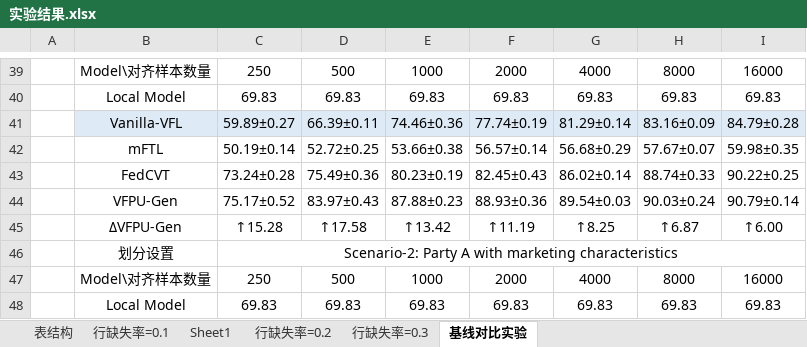
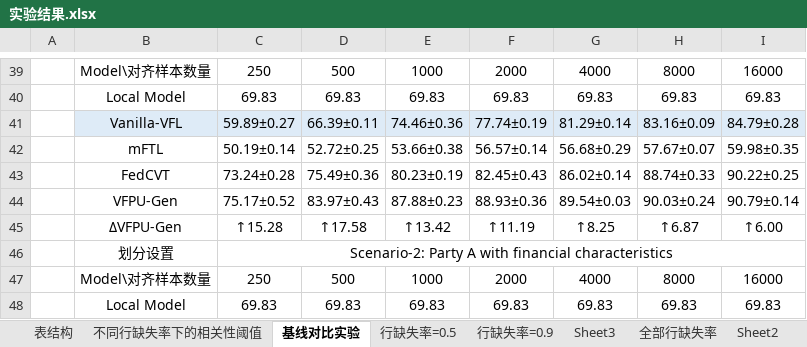
Before and after one commit to lvjiuluan/idea-projects, an Excel workbook: Git桌面-不放大文件/汇报/第十七次汇报/实验结果.xlsx, sheet 基线对比实验, drawn as a sheet; only a part is shown, gaps mark what is left out; values as stored, in another font and other column widths than the file's, no borders; the diff covers the shown part only; the diff names each change by its address in the sheet, - before the commit and + after, or states it on an @@ line.

```diff
--- a/Git桌面-不放大文件/汇报/第十七次汇报/实验结果.xlsx (sheet 基线对比实验)
+++ b/Git桌面-不放大文件/汇报/第十七次汇报/实验结果.xlsx (sheet 基线对比实验)
-sheet tab: 行缺失率=0.1
+sheet tab: 不同行缺失率下的相关性阈值
-sheet tab: Sheet1
-sheet tab: 行缺失率=0.2
-sheet tab: 行缺失率=0.3
+sheet tab: 行缺失率=0.5
+sheet tab: 行缺失率=0.9
+sheet tab: Sheet3
+sheet tab: 全部行缺失率
+sheet tab: Sheet2
-C46: …A with marketing characteristics
+C46: …A with financial characteristics
```
Also changed, not shown: 11 edited cells elsewhere in this sheet, sheet 不同行缺失率下的相关性阈值, 1 other file.
